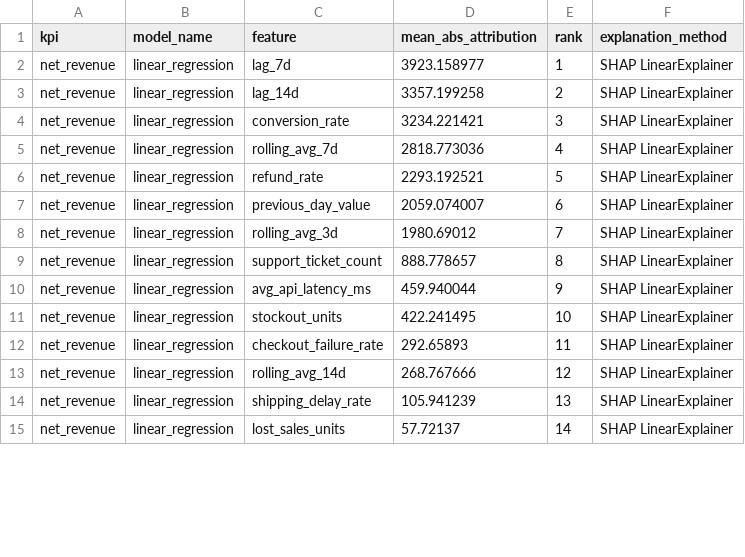
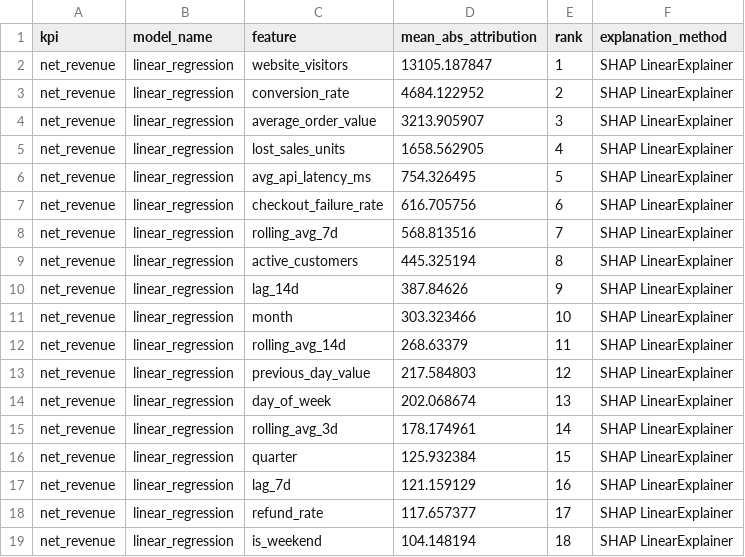
Before and after one commit to HasaanNoor/agentic-business-analytics-investigator, a CSV file: outputs/reports/shap_feature_importance.csv, drawn as a sheet; only a part is shown; the diff covers the shown part only.

```diff
--- a/outputs/reports/shap_feature_importance.csv
+++ b/outputs/reports/shap_feature_importance.csv
@@ -1,15 +1,19 @@
 kpi,model_name,feature,mean_abs_attribution,rank,explanation_method
-net_revenue,linear_regression,lag_7d,3923.158977,1,SHAP LinearExplainer
-net_revenue,linear_regression,lag_14d,3357.199258,2,SHAP LinearExplainer
-net_revenue,linear_regression,conversion_rate,3234.221421,3,SHAP LinearExplainer
-net_revenue,linear_regression,rolling_avg_7d,2818.773036,4,SHAP LinearExplainer
-net_revenue,linear_regression,refund_rate,2293.192521,5,SHAP LinearExplainer
-net_revenue,linear_regression,previous_day_value,2059.074007,6,SHAP LinearExplainer
-net_revenue,linear_regression,rolling_avg_3d,1980.69012,7,SHAP LinearExplainer
-net_revenue,linear_regression,support_ticket_count,888.778657,8,SHAP LinearExplainer
-net_revenue,linear_regression,avg_api_latency_ms,459.940044,9,SHAP LinearExplainer
-net_revenue,linear_regression,stockout_units,422.241495,10,SHAP LinearExplainer
-net_revenue,linear_regression,checkout_failure_rate,292.65893,11,SHAP LinearExplainer
-net_revenue,linear_regression,rolling_avg_14d,268.767666,12,SHAP LinearExplainer
-net_revenue,linear_regression,shipping_delay_rate,105.941239,13,SHAP LinearExplainer
-net_revenue,linear_regression,lost_sales_units,57.72137,14,SHAP LinearExplainer
+net_revenue,linear_regression,website_visitors,13105.187847,1,SHAP LinearExplainer
+net_revenue,linear_regression,conversion_rate,4684.122952,2,SHAP LinearExplainer
+net_revenue,linear_regression,average_order_value,3213.905907,3,SHAP LinearExplainer
+net_revenue,linear_regression,lost_sales_units,1658.562905,4,SHAP LinearExplainer
+net_revenue,linear_regression,avg_api_latency_ms,754.326495,5,SHAP LinearExplainer
+net_revenue,linear_regression,checkout_failure_rate,616.705756,6,SHAP LinearExplainer
+net_revenue,linear_regression,rolling_avg_7d,568.813516,7,SHAP LinearExplainer
+net_revenue,linear_regression,active_customers,445.325194,8,SHAP LinearExplainer
+net_revenue,linear_regression,lag_14d,387.84626,9,SHAP LinearExplainer
+net_revenue,linear_regression,month,303.323466,10,SHAP LinearExplainer
+net_revenue,linear_regression,rolling_avg_14d,268.63379,11,SHAP LinearExplainer
+net_revenue,linear_regression,previous_day_value,217.584803,12,SHAP LinearExplainer
+net_revenue,linear_regression,day_of_week,202.068674,13,SHAP LinearExplainer
+net_revenue,linear_regression,rolling_avg_3d,178.174961,14,SHAP LinearExplainer
+net_revenue,linear_regression,quarter,125.932384,15,SHAP LinearExplainer
+net_revenue,linear_regression,lag_7d,121.159129,16,SHAP LinearExplainer
+net_revenue,linear_regression,refund_rate,117.657377,17,SHAP LinearExplainer
+net_revenue,linear_regression,is_weekend,104.148194,18,SHAP LinearExplainer
```
Also changed, not shown: 3 added rows and 54 edited cells elsewhere in this file, data/synthetic/checkout_failures_hourly.csv, data/synthetic/inventory_levels_daily.csv, 41 other files.
